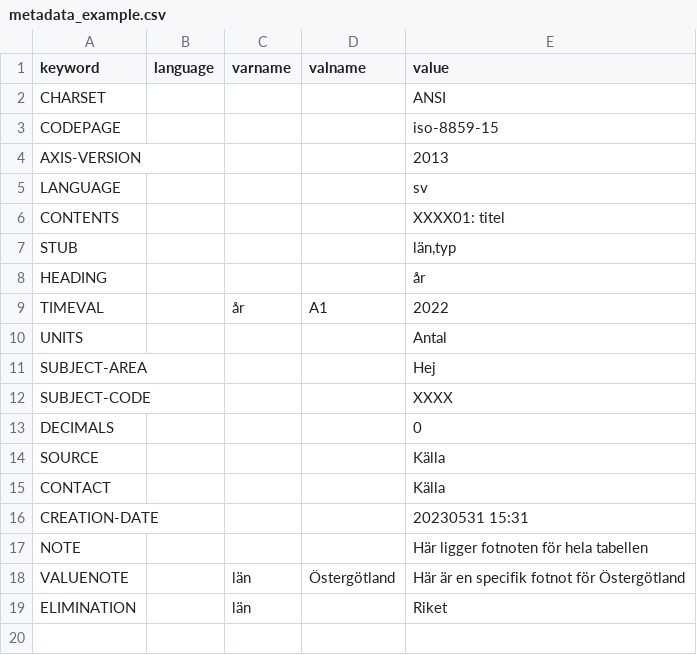
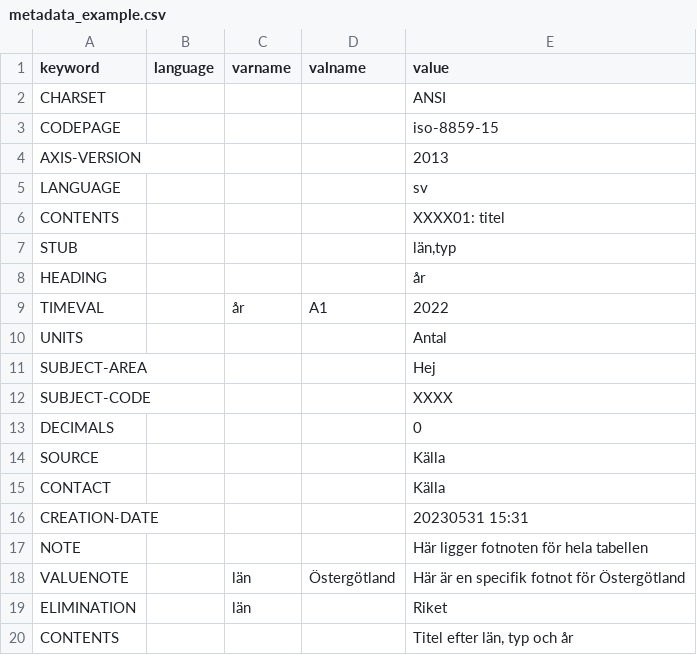
Before and after one commit to emilwest/pxR2, a CSV file: inst/extdata/metadata_example.csv, drawn as a sheet.

```diff
--- a/inst/extdata/metadata_example.csv
+++ b/inst/extdata/metadata_example.csv
@@ -19 +19,2 @@ VALUENOTE;;län;Östergötland;Här är en specifik fotnot för Östergötland
 ELIMINATION;;län;;Riket
+CONTENTS;;;;"Titel efter län, typ och år"
```
Also changed, not shown: 7 other files.
